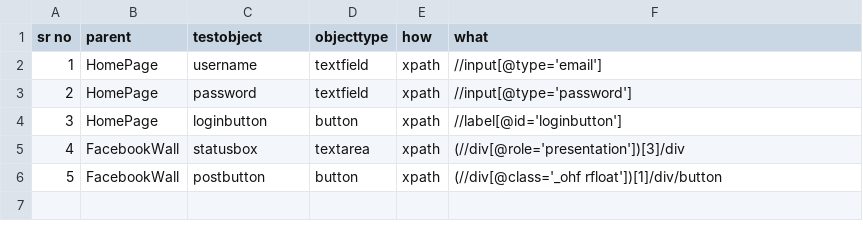
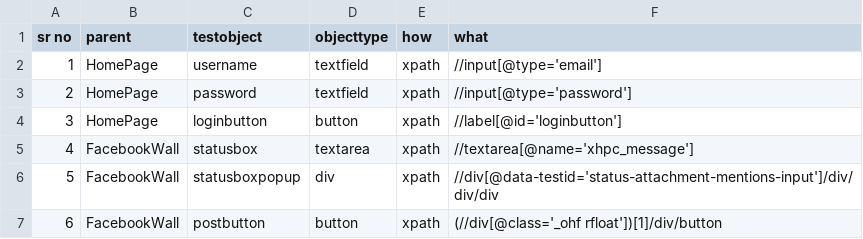
Before and after one commit to ngoyalx/WalletHubDemo, a CSV file: src/main/resources/objectRepository/facebookOR.csv, drawn as a sheet; addresses are those after the commit; the diff names each change by its address in the sheet, - before the commit and + after, or states it on an @@ line.

Commit message:
Updated the test cases for facebook

```diff
--- a/src/main/resources/objectRepository/facebookOR.csv
+++ b/src/main/resources/objectRepository/facebookOR.csv
-F5 (what): (//div[@role='presentation'])[3]/div
+F5 (what): //textarea[@name='xhpc_message']
+row 6: 5 | FacebookWall | statusboxpopup | div | xpath | //div[@data-testid='status-attachment-mentions-input']/div/div/div
@@ column A (sr no) renumbered from row 7 down @@
```
Also changed, not shown: 3 other files.
